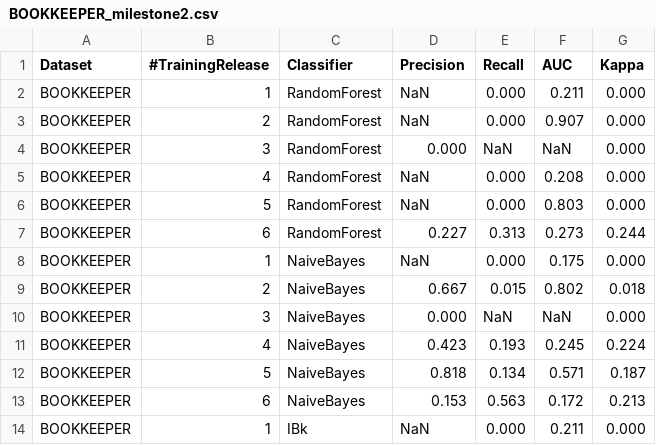
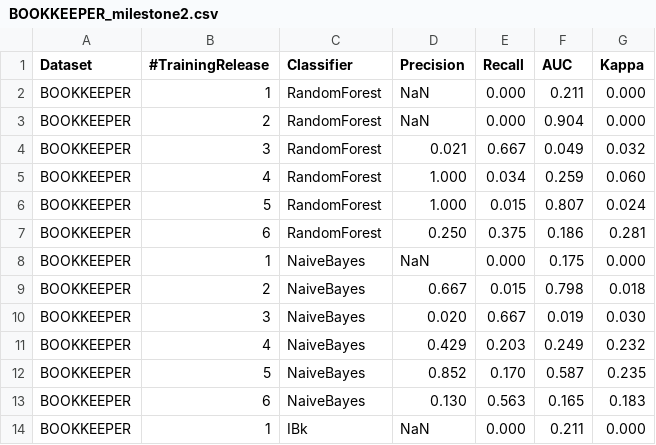
Before and after one commit to tibwere/ISW2-ML-for-SE-deliverable, a CSV file: results/BOOKKEEPER_milestone2.csv, drawn as a sheet; only a part is shown; the diff covers the shown part only.

```diff
--- a/results/BOOKKEEPER_milestone2.csv
+++ b/results/BOOKKEEPER_milestone2.csv
@@ -2,13 +2,13 @@ Dataset,#TrainingRelease,Classifier,Precision,Recall,AUC,Kappa
 BOOKKEEPER,1,RandomForest,NaN,0.000,0.211,0.000
-BOOKKEEPER,2,RandomForest,NaN,0.000,0.907,0.000
-BOOKKEEPER,3,RandomForest,0.000,NaN,NaN,0.000
-BOOKKEEPER,4,RandomForest,NaN,0.000,0.208,0.000
-BOOKKEEPER,5,RandomForest,NaN,0.000,0.803,0.000
-BOOKKEEPER,6,RandomForest,0.227,0.313,0.273,0.244
+BOOKKEEPER,2,RandomForest,NaN,0.000,0.904,0.000
+BOOKKEEPER,3,RandomForest,0.021,0.667,0.049,0.032
+BOOKKEEPER,4,RandomForest,1.000,0.034,0.259,0.060
+BOOKKEEPER,5,RandomForest,1.000,0.015,0.807,0.024
+BOOKKEEPER,6,RandomForest,0.250,0.375,0.186,0.281
 BOOKKEEPER,1,NaiveBayes,NaN,0.000,0.175,0.000
-BOOKKEEPER,2,NaiveBayes,0.667,0.015,0.802,0.018
-BOOKKEEPER,3,NaiveBayes,0.000,NaN,NaN,0.000
-BOOKKEEPER,4,NaiveBayes,0.423,0.193,0.245,0.224
-BOOKKEEPER,5,NaiveBayes,0.818,0.134,0.571,0.187
-BOOKKEEPER,6,NaiveBayes,0.153,0.563,0.172,0.213
+BOOKKEEPER,2,NaiveBayes,0.667,0.015,0.798,0.018
+BOOKKEEPER,3,NaiveBayes,0.020,0.667,0.019,0.030
+BOOKKEEPER,4,NaiveBayes,0.429,0.203,0.249,0.232
+BOOKKEEPER,5,NaiveBayes,0.852,0.170,0.587,0.235
+BOOKKEEPER,6,NaiveBayes,0.130,0.563,0.165,0.183
 BOOKKEEPER,1,IBk,NaN,0.000,0.211,0.000
```
Also changed, not shown: 18 edited cells elsewhere in this file, results/BOOKKEEPER_all_metrics.csv, results/STORM_milestone2.csv, 6 other files.
